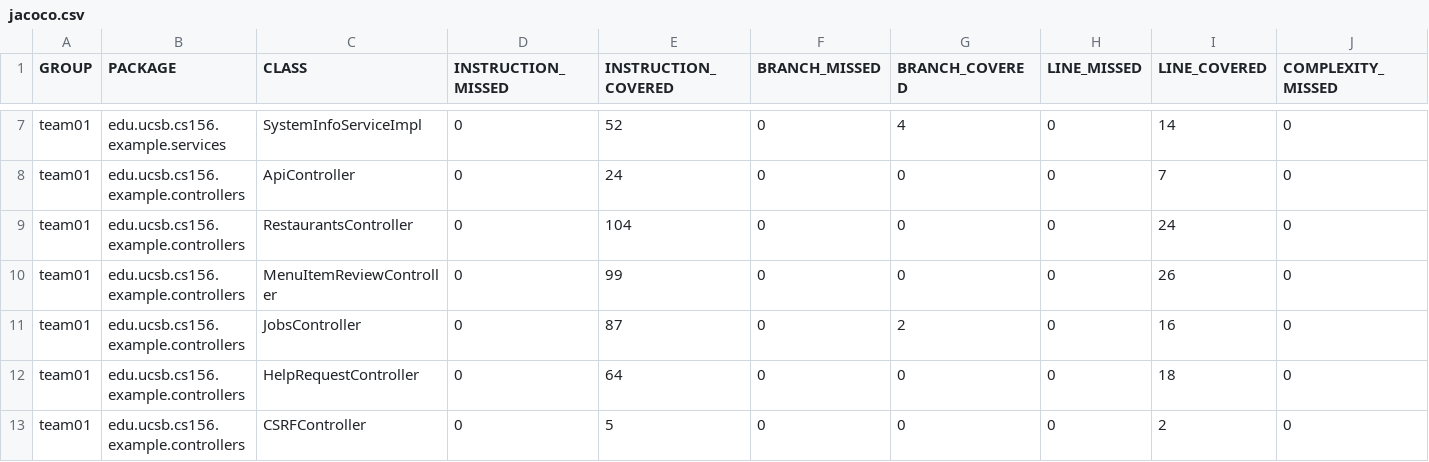
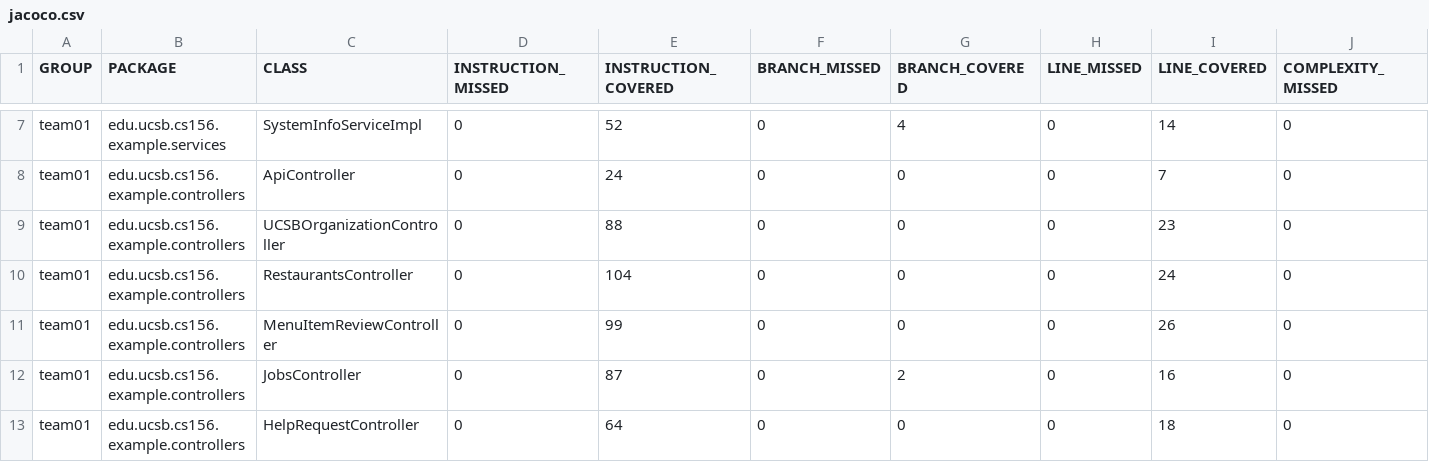
Before and after one commit to ucsb-cs156-f25/team01-f25-16, a CSV file: jacoco/jacoco.csv, drawn as a sheet; only a part is shown, gaps mark what is left out; the shorter side is filled out with more unchanged rows; rows hold the shown columns only; the diff names each change by its address in the sheet, - before the commit and + after, or states it on an @@ line.

Commit message:
Deploying to gh-pages from @ ucsb-cs156-f25/team01-f25-16@7424e17f5a4e0203b951965e4f57b769a3496205 🚀

```diff
--- a/jacoco/jacoco.csv
+++ b/jacoco/jacoco.csv
+row 9: team01 | edu.ucsb.cs156.example.controllers | UCSBOrganizationController | 0 | 88 | 0 | 0 | 0 | 23 | 0
```
Also changed, not shown: 7 other files.
